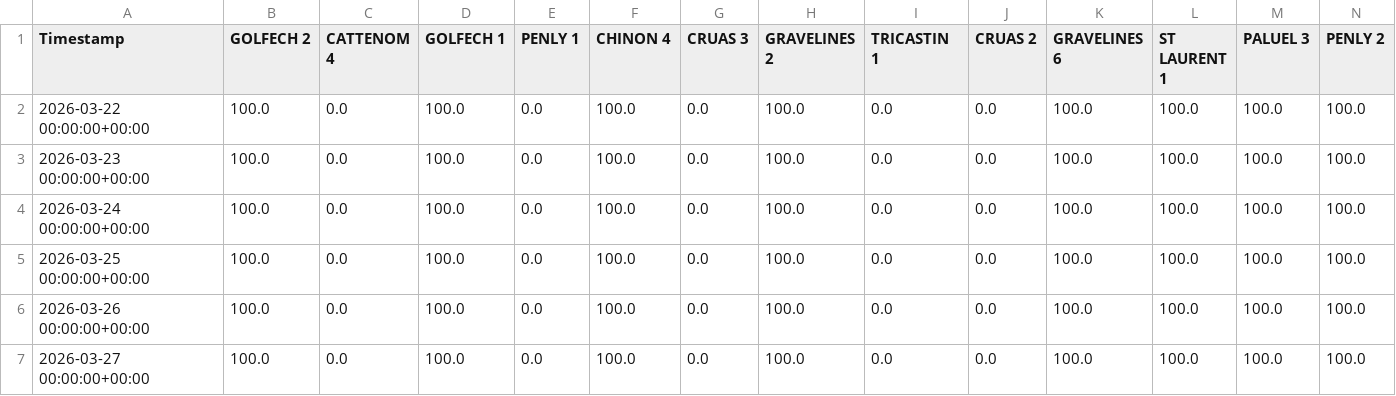
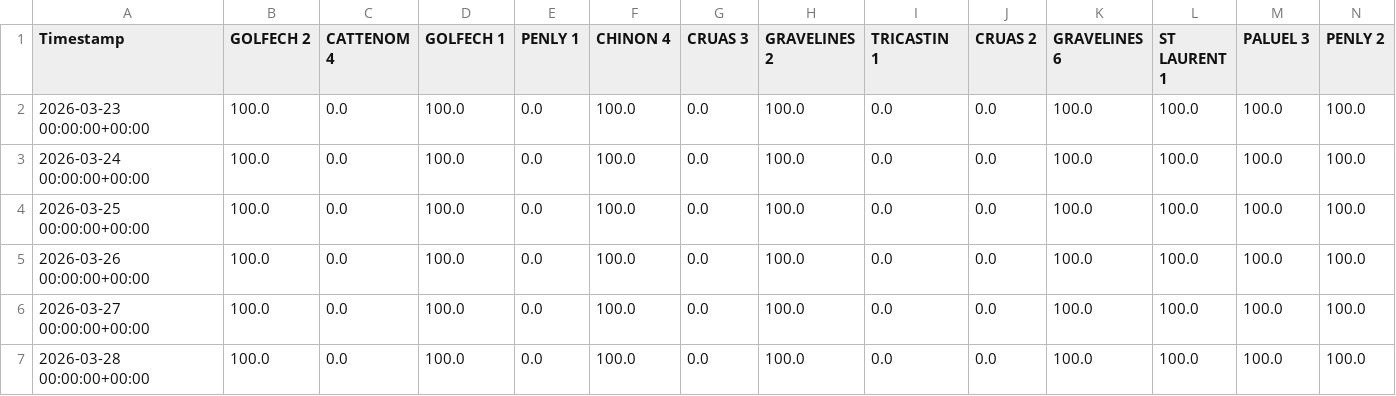
Before and after one commit to ecocreusersb/dash_nuke, a CSV file: Nuke_CAP_PCT.csv, drawn as a sheet; only a part is shown; the shorter side is filled out with more unchanged rows; rows hold the shown columns only; the diff names each change by its address in the sheet, - before the commit and + after, or states it on an @@ line.

Commit message:
Force update Nuke_CAP_PCT.csv

```diff
--- a/Nuke_CAP_PCT.csv
+++ b/Nuke_CAP_PCT.csv
-row 2: 2026-03-22 00:00:00+00:00 | 100.0 | 0.0 | 100.0 | 0.0 | 100.0 | 0.0 | 100.0 | 0.0 | 0.0 | 100.0 | 100.0 | 100.0 | 100.0
```
